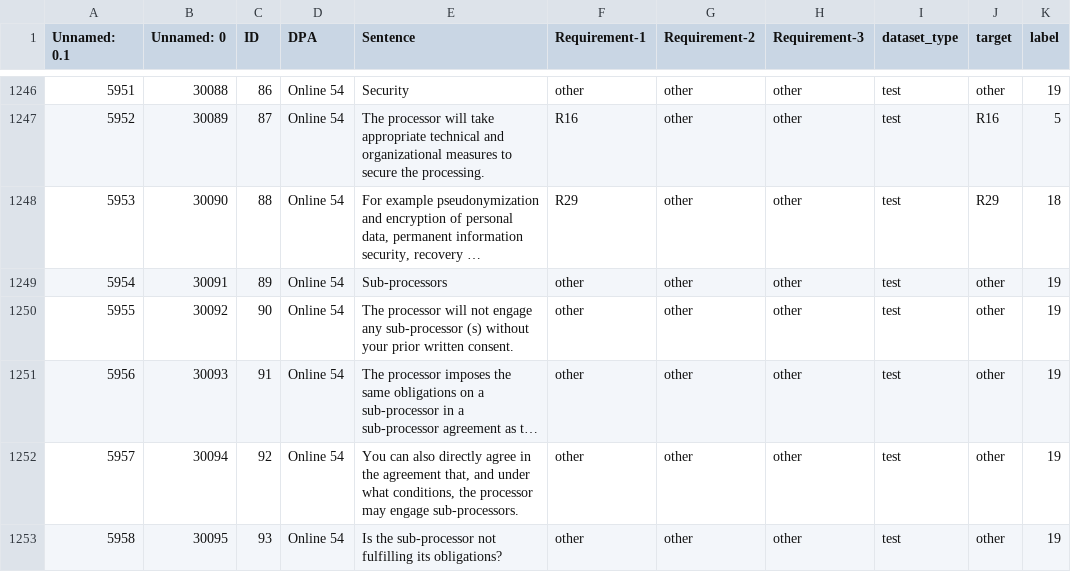
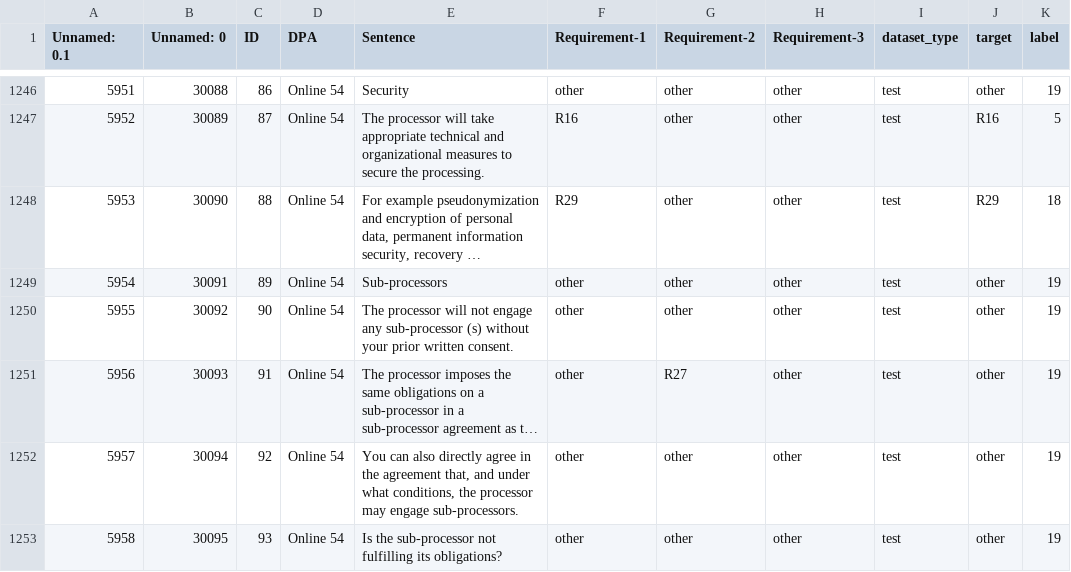
Before and after one commit to iakozlov/gdpr-completeness-checker, a CSV file: data/test_set.csv, drawn as a sheet; only a part is shown, gaps mark what is left out; long unchanged cells end in …; the diff covers the shown part only; the diff names each change by its address in the sheet, - before the commit and + after, or states it on an @@ line.

```diff
--- a/data/test_set.csv
+++ b/data/test_set.csv
-G1251 (Requirement-2): other
+G1251 (Requirement-2): R27
```
Also changed, not shown: 21 edited cells elsewhere in this file, 1 other file.
